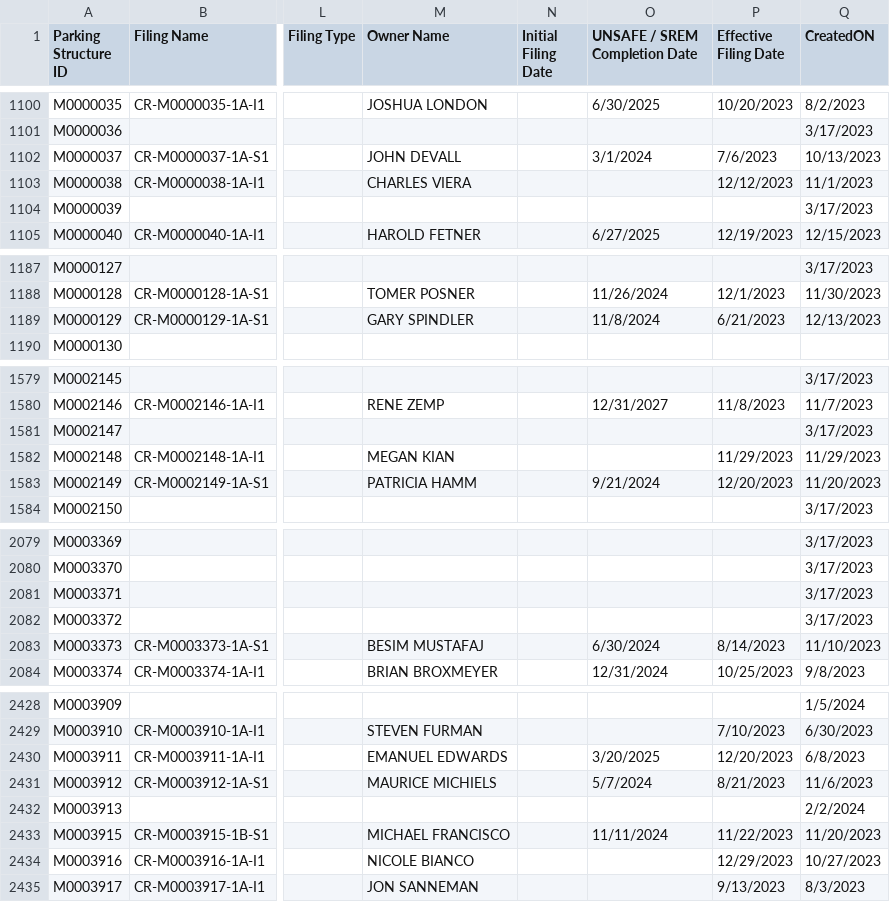
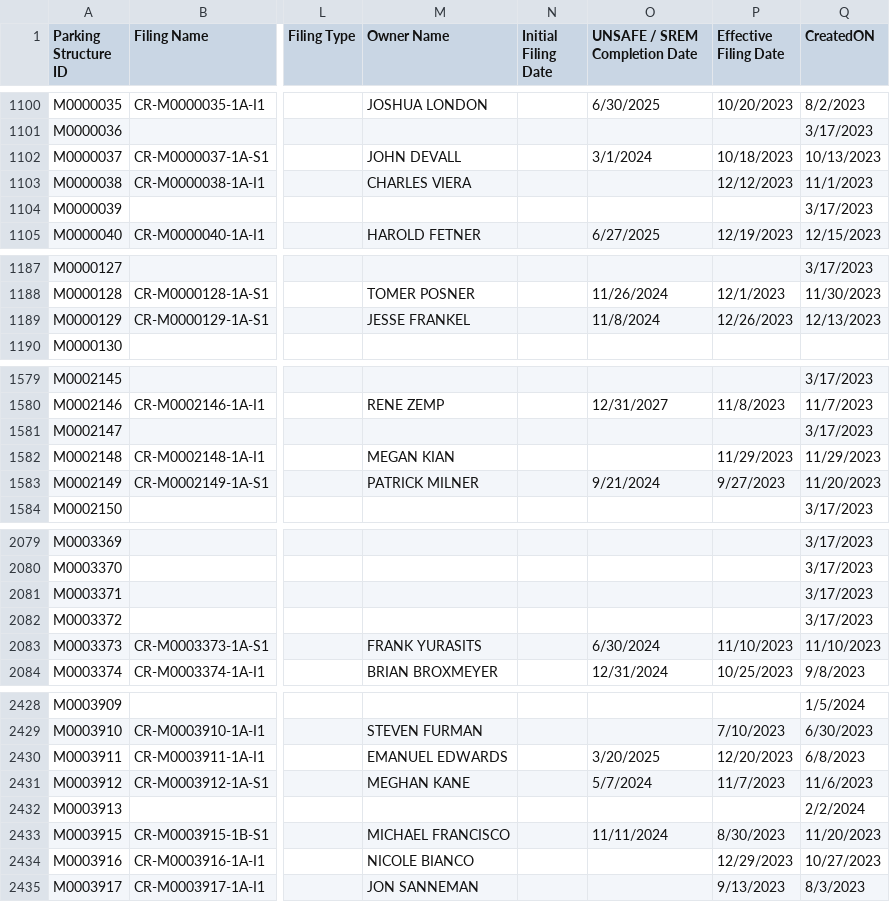
Before and after one commit to NYCDOB/ParkingStructures, a CSV file: data/ParkingStructureInspections_statusPending.csv, drawn as a sheet; only a part is shown, gaps mark what is left out; the diff covers the shown part only; the diff names each change by its address in the sheet, - before the commit and + after, or states it on an @@ line.

Commit message:
update from script Thu 02/08/2024  6:50:49.95

```diff
--- a/data/ParkingStructureInspections_statusPending.csv
+++ b/data/ParkingStructureInspections_statusPending.csv
-P1102 (Effective Filing Date): 7/6/2023
+P1102 (Effective Filing Date): 10/18/2023
-M1189 (Owner Name): GARY SPINDLER
+M1189 (Owner Name): JESSE FRANKEL
-P1189 (Effective Filing Date): 6/21/2023
+P1189 (Effective Filing Date): 12/26/2023
-M1583 (Owner Name): PATRICIA HAMM
+M1583 (Owner Name): PATRICK MILNER
-P1583 (Effective Filing Date): 12/20/2023
+P1583 (Effective Filing Date): 9/27/2023
-M2083 (Owner Name): BESIM MUSTAFAJ
+M2083 (Owner Name): FRANK YURASITS
-P2083 (Effective Filing Date): 8/14/2023
+P2083 (Effective Filing Date): 11/10/2023
-M2431 (Owner Name): MAURICE MICHIELS
+M2431 (Owner Name): MEGHAN KANE
-P2431 (Effective Filing Date): 8/21/2023
+P2431 (Effective Filing Date): 11/7/2023
-P2433 (Effective Filing Date): 11/22/2023
+P2433 (Effective Filing Date): 8/30/2023
```
Also changed, not shown: 6 edited cells elsewhere in this file.
